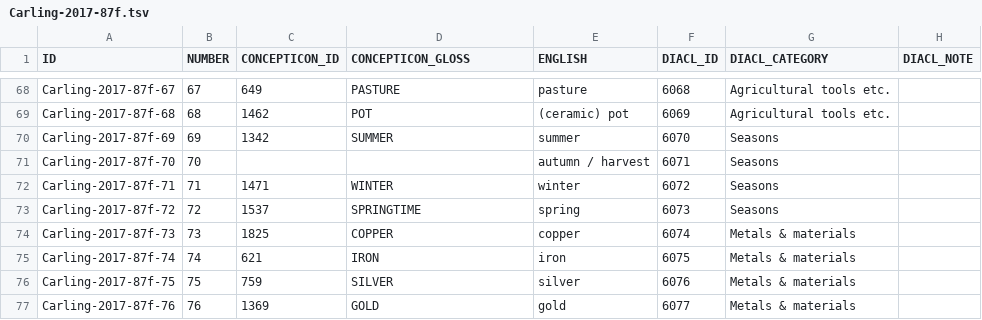
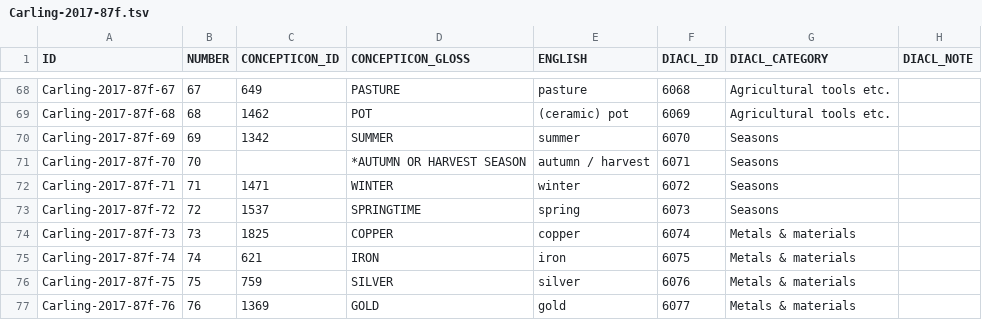
Before and after one commit to concepticon/concepticon-dev, a TSV file: concepticondata/conceptlists/Carling-2017-87f.tsv, drawn as a sheet; only a part is shown, gaps mark what is left out.

Commit message:
Mapped autumn or harvest season.

```diff
--- a/concepticondata/conceptlists/Carling-2017-87f.tsv
+++ b/concepticondata/conceptlists/Carling-2017-87f.tsv
@@ -70,3 +70,3 @@ Carling-2017-87f-68	68	1462	POT	(ceramic) pot	6069	Agricultural tools etc.
 Carling-2017-87f-69	69	1342	SUMMER	summer	6070	Seasons	
-Carling-2017-87f-70	70			autumn / harvest	6071	Seasons	
+Carling-2017-87f-70	70		*AUTUMN OR HARVEST SEASON	autumn / harvest	6071	Seasons	
 Carling-2017-87f-71	71	1471	WINTER	winter	6072	Seasons	
```
